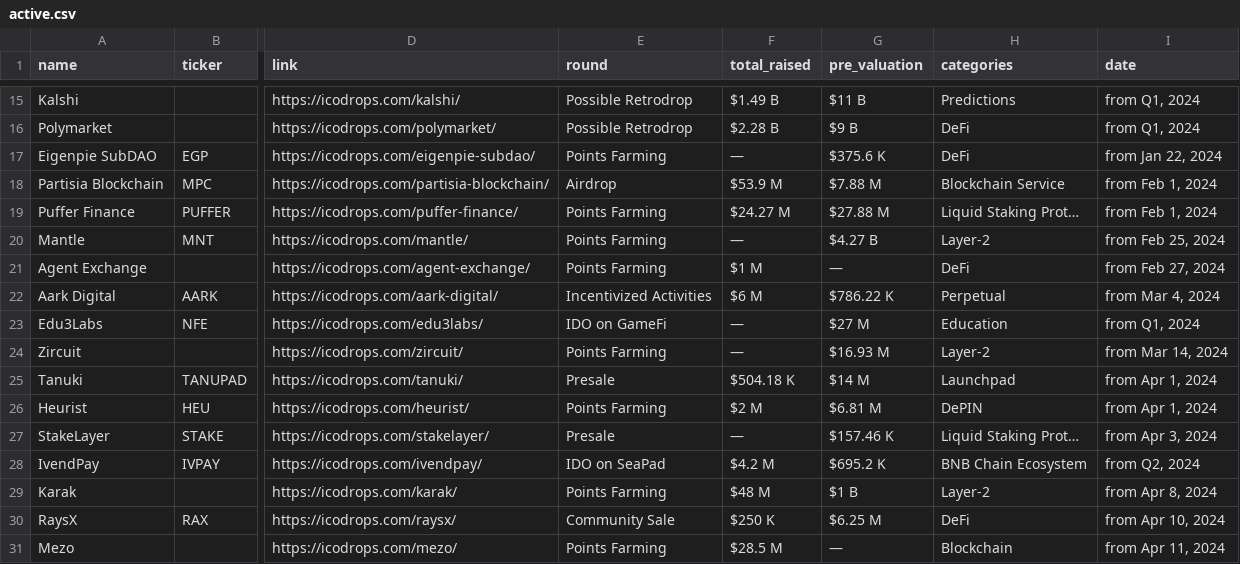
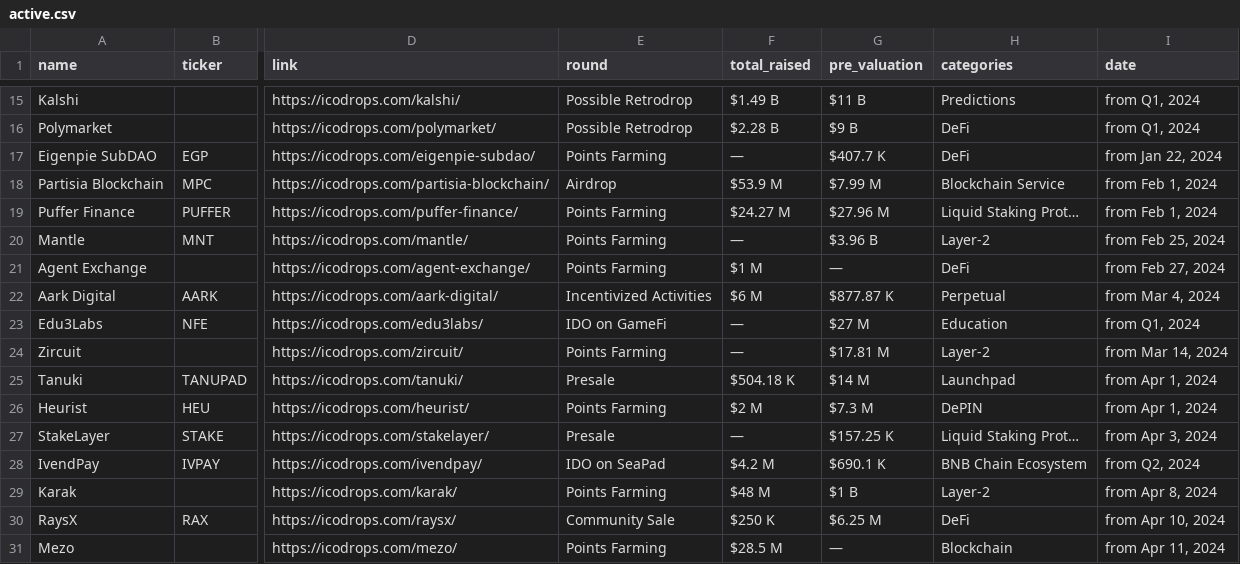
Before and after one commit to Fedric-Reform/ICO-IDO-Dashboard, a CSV file: active.csv, drawn as a sheet; only a part is shown, gaps mark what is left out; the diff covers the shown part only; the diff names each change by its address in the sheet, - before the commit and + after, or states it on an @@ line.

```diff
--- a/active.csv
+++ b/active.csv
-G17 (pre_valuation): $375.6 K
+G17 (pre_valuation): $407.7 K
-G18 (pre_valuation): $7.88 M
+G18 (pre_valuation): $7.99 M
-G19 (pre_valuation): $27.88 M
+G19 (pre_valuation): $27.96 M
-G20 (pre_valuation): $4.27 B
+G20 (pre_valuation): $3.96 B
-G22 (pre_valuation): $786.22 K
+G22 (pre_valuation): $877.87 K
-G24 (pre_valuation): $16.93 M
+G24 (pre_valuation): $17.81 M
-G26 (pre_valuation): $6.81 M
+G26 (pre_valuation): $7.3 M
-G27 (pre_valuation): $157.46 K
+G27 (pre_valuation): $157.25 K
-G28 (pre_valuation): $695.2 K
+G28 (pre_valuation): $690.1 K
```
Also changed, not shown: 1 added row, 1 removed row and 69 edited cells elsewhere in this file, icostats.csv, upcoming.csv.
